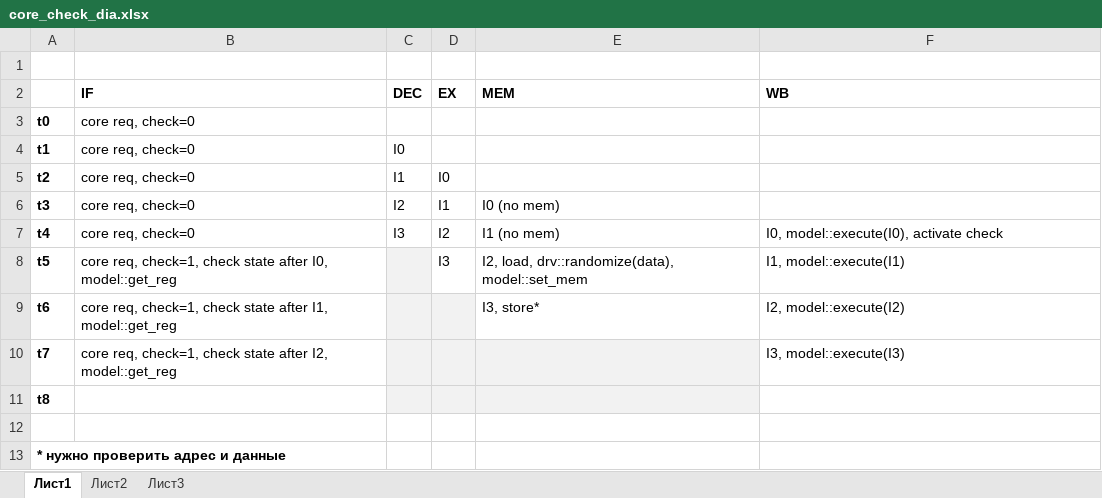
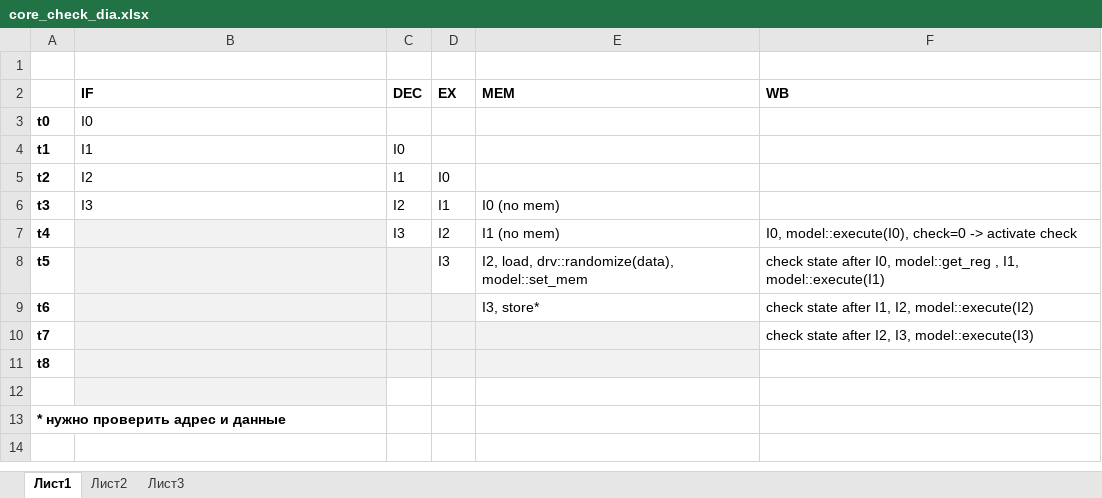
Before and after one commit to Zhikharev/selen, an Excel workbook: doc/selen/core_check_dia.xlsx, sheet Лист1, drawn as a sheet; values as stored, in another font and other column widths than the file's, no borders; the diff names each change by its address in the sheet, - before the commit and + after, or states it on an @@ line.

Commit message:
[verif] Added core scrb

```diff
--- a/doc/selen/core_check_dia.xlsx (sheet Лист1)
+++ b/doc/selen/core_check_dia.xlsx (sheet Лист1)
-B3 (IF): core req, check=0
+B3 (IF): I0
-B4 (IF): core req, check=0
+B4 (IF): I1
-B5 (IF): core req, check=0
+B5 (IF): I2
-B6 (IF): core req, check=0
+B6 (IF): I3
-B7 (IF): core req, check=0
+B7 (IF): (empty)
-B7:B12 fill: none
+B7:B12 fill: #F2F2F2
-F7 (WB): I0, model::execute(I0), activate check
+F7 (WB): I0, model::execute(I0), check=0 -> activate check
-B8 (IF): core req, check=1, check state after I0, model::get_reg
+B8 (IF): (empty)
-F8 (WB): I1, model::execute(I1)
+F8 (WB): check state after I0, model::get_reg , I1, model::execute(I1)
-B9 (IF): core req, check=1, check state after I1, model::get_reg
+B9 (IF): (empty)
-F9 (WB): I2, model::execute(I2)
+F9 (WB): check state after I1, I2, model::execute(I2)
-B10 (IF): core req, check=1, check state after I2, model::get_reg
+B10 (IF): (empty)
-F10 (WB): I3, model::execute(I3)
+F10 (WB): check state after I2, I3, model::execute(I3)
```
Also changed, not shown: 5 other files.
